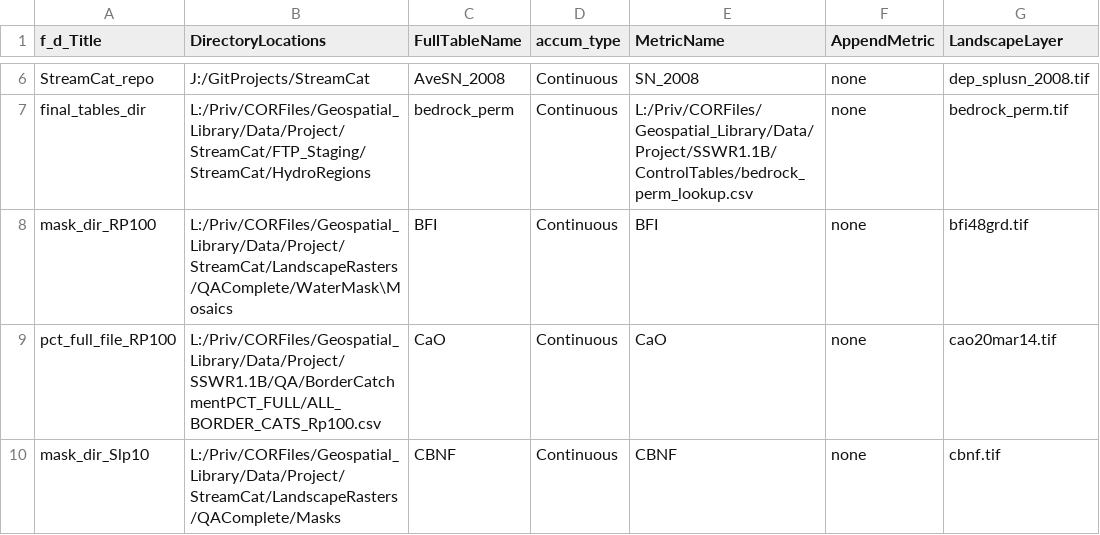
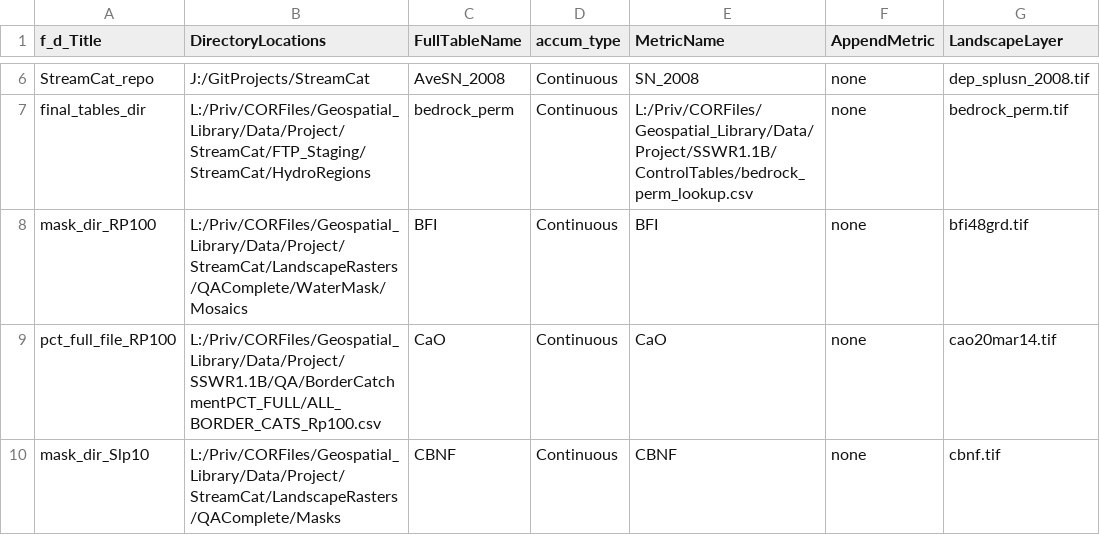
Before and after one commit to USEPA/StreamCat, a CSV file: ControlTable_StreamCat.csv, drawn as a sheet; only a part is shown, gaps mark what is left out; the diff names each change by its address in the sheet, - before the commit and + after, or states it on an @@ line.

```diff
--- a/ControlTable_StreamCat.csv
+++ b/ControlTable_StreamCat.csv
-B8 (DirectoryLocations): L:/Priv/CORFiles/Geospatial_Library/Data/Project/StreamCat/LandscapeRasters/QAComplete/WaterMask\Mosaics
+B8 (DirectoryLocations): L:/Priv/CORFiles/Geospatial_Library/Data/Project/StreamCat/LandscapeRasters/QAComplete/WaterMask/Mosaics
```
Also changed, not shown: 1 other file.
